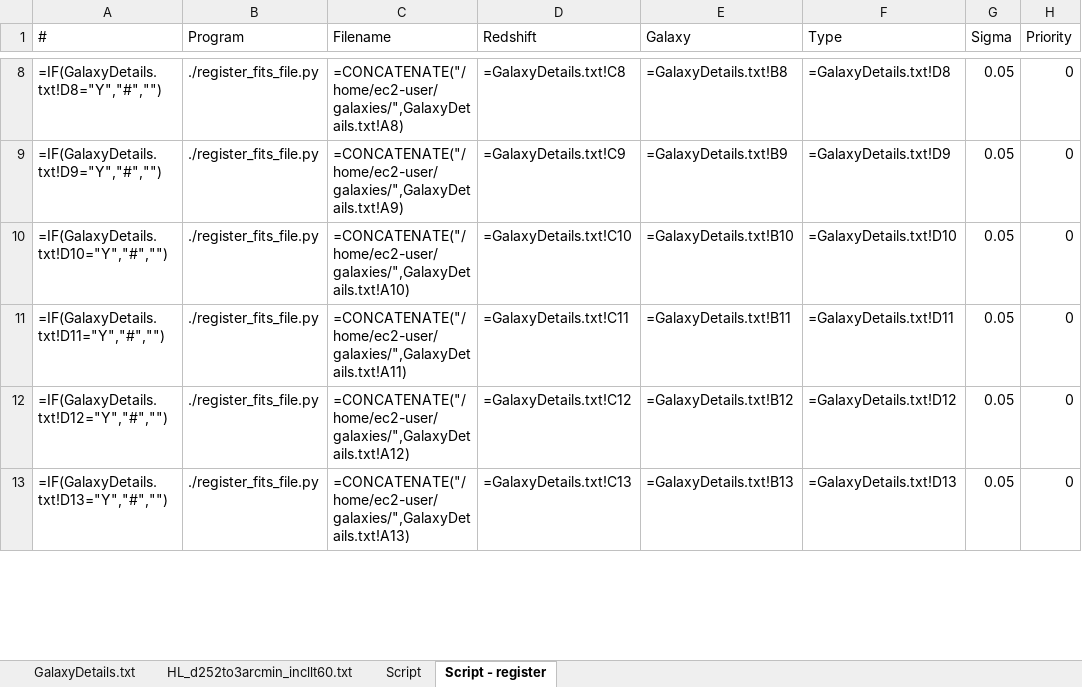
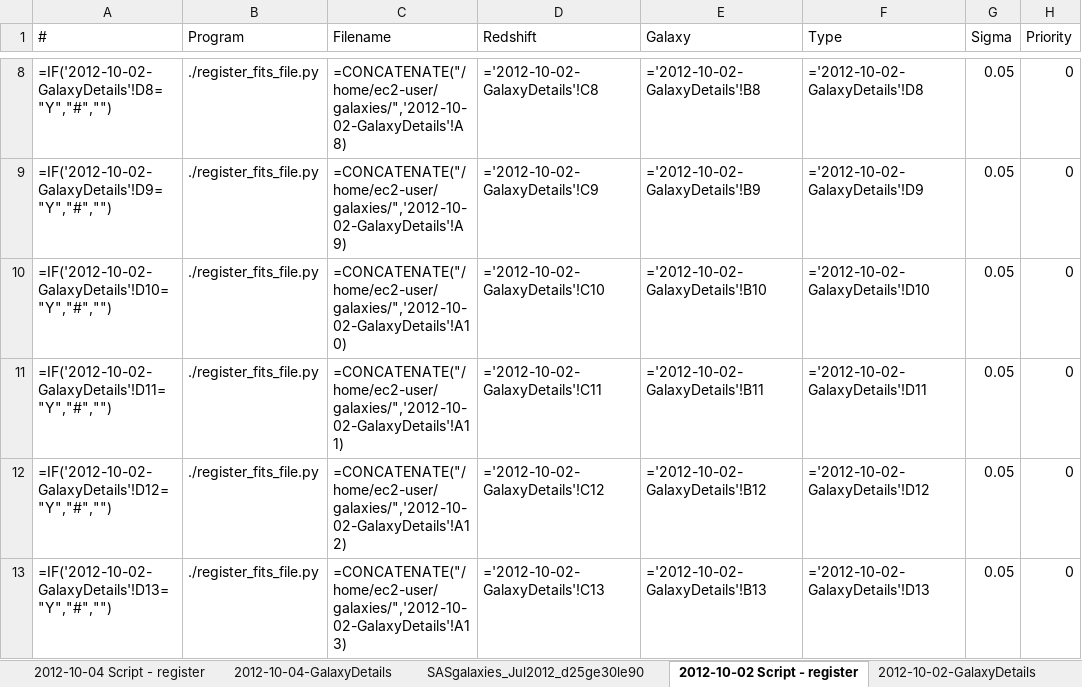
Before and after one commit to ICRAR/boinc-magphys, an Excel workbook: galaxy-registration/GalaxyDetails.xlsx, sheet 2012-10-02 Script - register, drawn as a sheet; only a part is shown, gaps mark what is left out; values as stored, in another font and other column widths than the file's, no borders; formulas are shown in place of their values; the diff covers the shown part only; the diff names each change by its address in the sheet, - before the commit and + after, or states it on an @@ line.

```diff
--- a/galaxy-registration/GalaxyDetails.xlsx (sheet 2012-10-02 Script - register)
+++ b/galaxy-registration/GalaxyDetails.xlsx (sheet 2012-10-02 Script - register)
-sheet tab: GalaxyDetails.txt
+sheet tab: 2012-10-02-GalaxyDetails
-sheet tab: Script - register
+sheet tab: 2012-10-02 Script - register
-sheet tab: Script
+sheet tab: 2012-10-04 Script - register
+sheet tab: 2012-10-04-GalaxyDetails
+sheet tab: SASgalaxies_Jul2012_d25ge30le90
@@ sheet tab order changed: 2012-10-04 Script - register | 2012-10-04-GalaxyDetails | SASgalaxies_Jul2012_d25ge30le90 | 2012-10-02 Script - register | 2012-10-02-GalaxyDetails @@
-A8 (#): =IF(GalaxyDetails.txt!D8="Y","#","")
+A8 (#): =IF('2012-10-02-GalaxyDetails'!D8="Y","#","")
-C8 (Filename): =CONCATENATE("/home/ec2-user/galaxies/",GalaxyDetails.txt!A8)
+C8 (Filename): =CONCATENATE("/home/ec2-user/galaxies/",'2012-10-02-GalaxyDetails'!A8)
-D8 (Redshift): =GalaxyDetails.txt!C8
+D8 (Redshift): ='2012-10-02-GalaxyDetails'!C8
-E8 (Galaxy): =GalaxyDetails.txt!B8
+E8 (Galaxy): ='2012-10-02-GalaxyDetails'!B8
-F8 (Type): =GalaxyDetails.txt!D8
+F8 (Type): ='2012-10-02-GalaxyDetails'!D8
-A9 (#): =IF(GalaxyDetails.txt!D9="Y","#","")
+A9 (#): =IF('2012-10-02-GalaxyDetails'!D9="Y","#","")
-C9 (Filename): =CONCATENATE("/home/ec2-user/galaxies/",GalaxyDetails.txt!A9)
+C9 (Filename): =CONCATENATE("/home/ec2-user/galaxies/",'2012-10-02-GalaxyDetails'!A9)
-D9 (Redshift): =GalaxyDetails.txt!C9
+D9 (Redshift): ='2012-10-02-GalaxyDetails'!C9
-E9 (Galaxy): =GalaxyDetails.txt!B9
+E9 (Galaxy): ='2012-10-02-GalaxyDetails'!B9
-F9 (Type): =GalaxyDetails.txt!D9
+F9 (Type): ='2012-10-02-GalaxyDetails'!D9
-A10 (#): =IF(GalaxyDetails.txt!D10="Y","#","")
+A10 (#): =IF('2012-10-02-GalaxyDetails'!D10="Y","#","")
-C10 (Filename): =CONCATENATE("/home/ec2-user/galaxies/",GalaxyDetails.txt!A10)
+C10 (Filename): =CONCATENATE("/home/ec2-user/galaxies/",'2012-10-02-GalaxyDetails'!A10)
-D10 (Redshift): =GalaxyDetails.txt!C10
+D10 (Redshift): ='2012-10-02-GalaxyDetails'!C10
-E10 (Galaxy): =GalaxyDetails.txt!B10
+E10 (Galaxy): ='2012-10-02-GalaxyDetails'!B10
-F10 (Type): =GalaxyDetails.txt!D10
+F10 (Type): ='2012-10-02-GalaxyDetails'!D10
-A11 (#): =IF(GalaxyDetails.txt!D11="Y","#","")
+A11 (#): =IF('2012-10-02-GalaxyDetails'!D11="Y","#","")
-C11 (Filename): =CONCATENATE("/home/ec2-user/galaxies/",GalaxyDetails.txt!A11)
+C11 (Filename): =CONCATENATE("/home/ec2-user/galaxies/",'2012-10-02-GalaxyDetails'!A11)
-D11 (Redshift): =GalaxyDetails.txt!C11
+D11 (Redshift): ='2012-10-02-GalaxyDetails'!C11
-E11 (Galaxy): =GalaxyDetails.txt!B11
+E11 (Galaxy): ='2012-10-02-GalaxyDetails'!B11
-F11 (Type): =GalaxyDetails.txt!D11
+F11 (Type): ='2012-10-02-GalaxyDetails'!D11
-A12 (#): =IF(GalaxyDetails.txt!D12="Y","#","")
+A12 (#): =IF('2012-10-02-GalaxyDetails'!D12="Y","#","")
-C12 (Filename): =CONCATENATE("/home/ec2-user/galaxies/",GalaxyDetails.txt!A12)
+C12 (Filename): =CONCATENATE("/home/ec2-user/galaxies/",'2012-10-02-GalaxyDetails'!A12)
-D12 (Redshift): =GalaxyDetails.txt!C12
+D12 (Redshift): ='2012-10-02-GalaxyDetails'!C12
-E12 (Galaxy): =GalaxyDetails.txt!B12
+E12 (Galaxy): ='2012-10-02-GalaxyDetails'!B12
-F12 (Type): =GalaxyDetails.txt!D12
+F12 (Type): ='2012-10-02-GalaxyDetails'!D12
-A13 (#): =IF(GalaxyDetails.txt!D13="Y","#","")
+A13 (#): =IF('2012-10-02-GalaxyDetails'!D13="Y","#","")
-C13 (Filename): =CONCATENATE("/home/ec2-user/galaxies/",GalaxyDetails.txt!A13)
+C13 (Filename): =CONCATENATE("/home/ec2-user/galaxies/",'2012-10-02-GalaxyDetails'!A13)
-D13 (Redshift): =GalaxyDetails.txt!C13
+D13 (Redshift): ='2012-10-02-GalaxyDetails'!C13
-E13 (Galaxy): =GalaxyDetails.txt!B13
+E13 (Galaxy): ='2012-10-02-GalaxyDetails'!B13
-F13 (Type): =GalaxyDetails.txt!D13
+F13 (Type): ='2012-10-02-GalaxyDetails'!D13
```
Also changed, not shown: 1040 edited cells elsewhere in this sheet, 20 other files.
